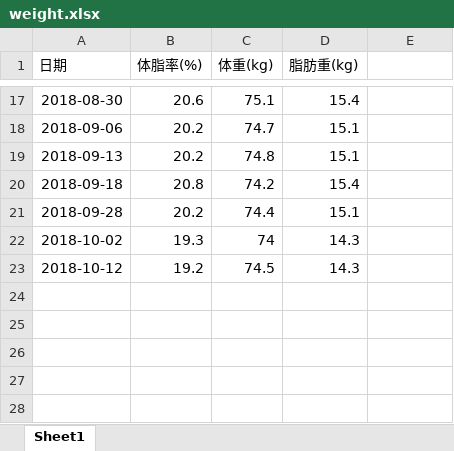
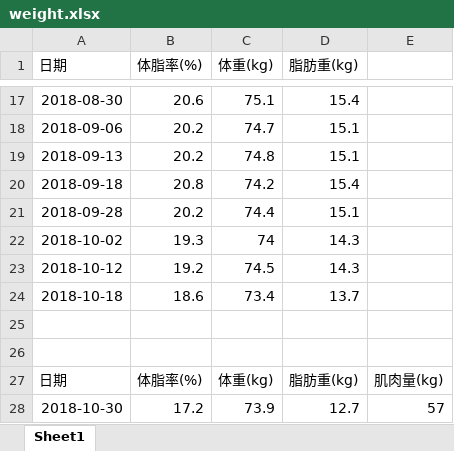
Before and after one commit to haichenfv/MyFile, an Excel workbook: weight.xlsx, sheet Sheet1, drawn as a sheet; only a part is shown, gaps mark what is left out; values as stored, in another font and other column widths than the file's, no borders; charts and pictures not drawn; the diff names each change by its address in the sheet, - before the commit and + after, or states it on an @@ line.

Commit message:
Update weight.xlsx

```diff
--- a/weight.xlsx (sheet Sheet1)
+++ b/weight.xlsx (sheet Sheet1)
+row 24: 2018-10-18 | 18.6 | 73.4 | 13.7
+row 25: (empty)
+row 26: (empty)
+row 27: 日期 | 体脂率(%) | 体重(kg) | 脂肪重(kg) | 肌肉量(kg)
+row 28: 2018-10-30 | 17.2 | 73.9 | 12.7 | 57
```
Also changed, not shown: charts or pictures.
